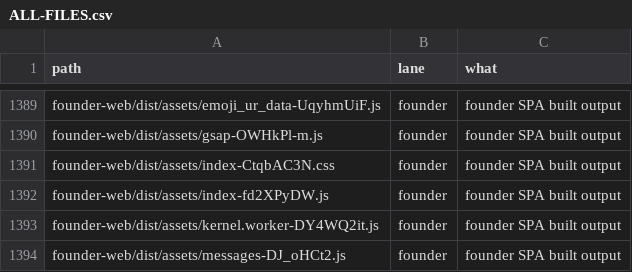
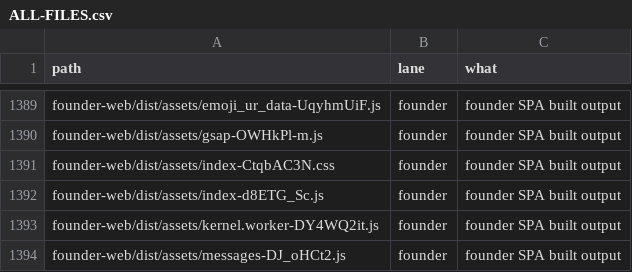
Before and after one commit to naumansherwani/ANEXOMAIL-WORKSPACE, a CSV file: lanes/ALL-FILES.csv, drawn as a sheet; only a part is shown, gaps mark what is left out.

```diff
--- a/lanes/ALL-FILES.csv
+++ b/lanes/ALL-FILES.csv
@@ -1391,3 +1391,3 @@ founder-web/dist/assets/gsap-OWHkPl-m.js,founder,"founder SPA built output"
 founder-web/dist/assets/index-CtqbAC3N.css,founder,"founder SPA built output"
-founder-web/dist/assets/index-fd2XPyDW.js,founder,"founder SPA built output"
+founder-web/dist/assets/index-d8ETG_Sc.js,founder,"founder SPA built output"
 founder-web/dist/assets/kernel.worker-DY4WQ2it.js,founder,"founder SPA built output"
```
Also changed, not shown: 18 other files.
